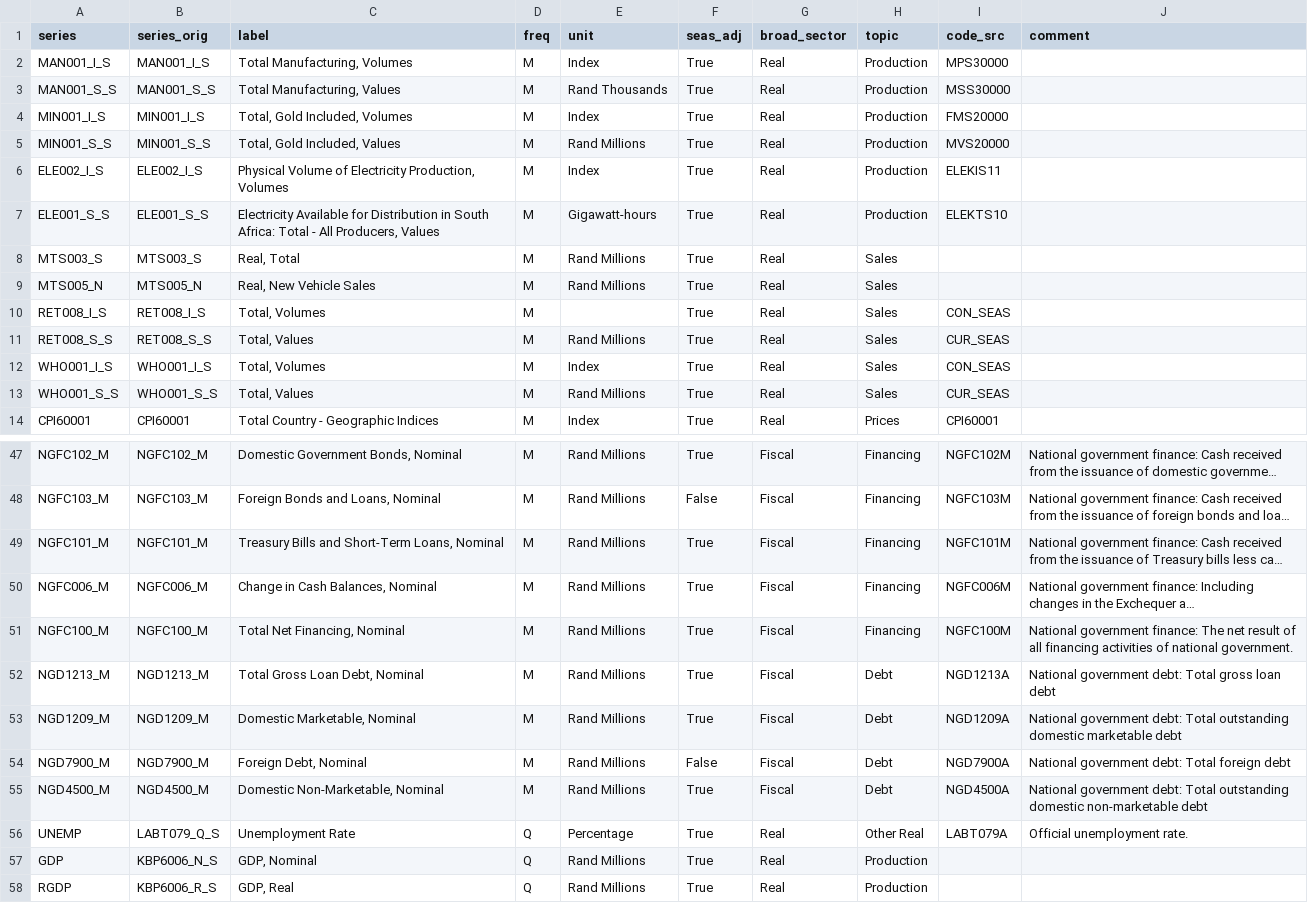
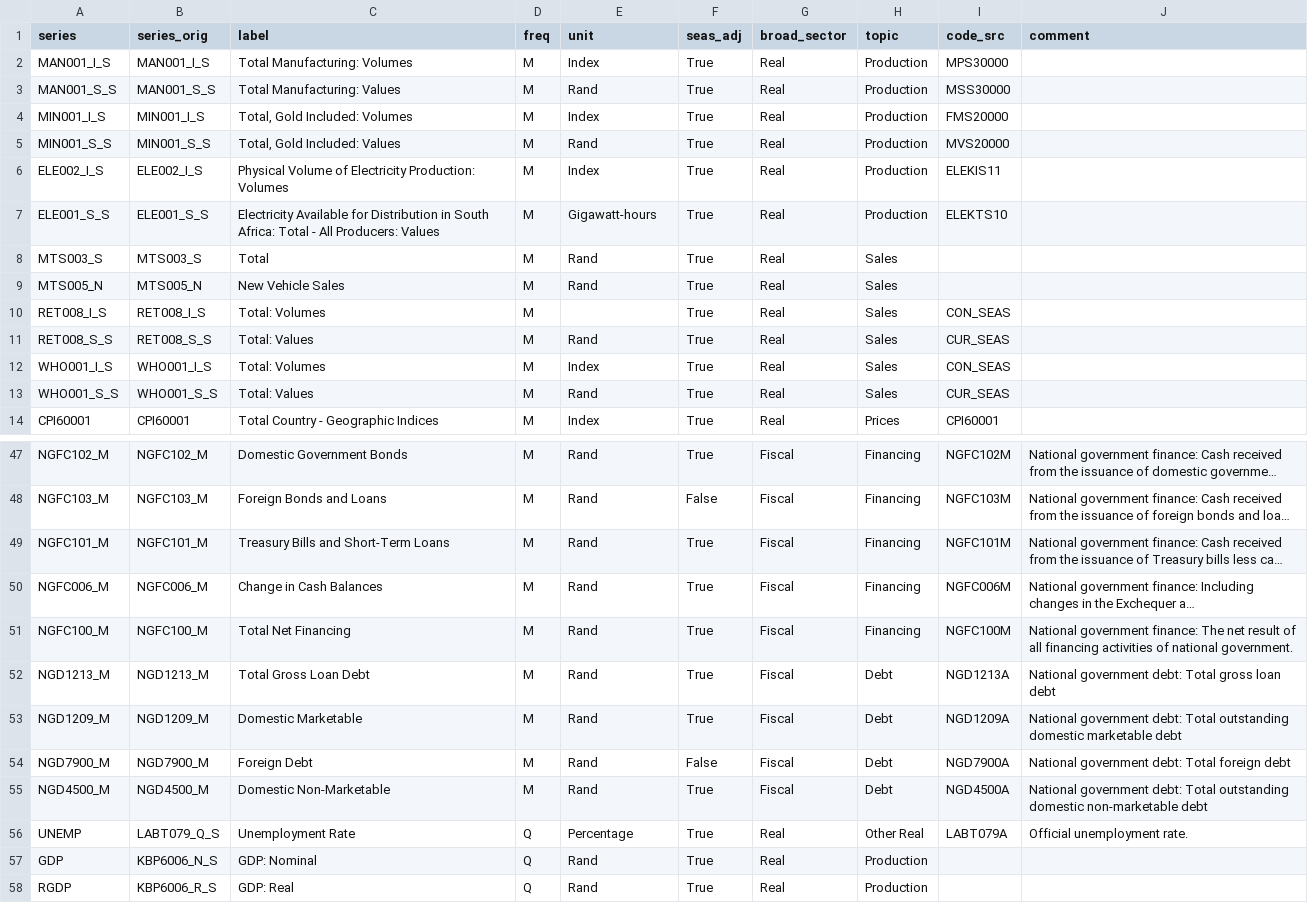
Before and after one commit to Stellenbosch-Econometrics/SA-Nowcast, a CSV file: nowcast/series.csv, drawn as a sheet; only a part is shown, gaps mark what is left out; long unchanged cells end in …; the diff covers the shown part only; the diff names each change by its address in the sheet, - before the commit and + after, or states it on an @@ line.

```diff
--- a/nowcast/series.csv
+++ b/nowcast/series.csv
-C2 (label): Total Manufacturing, Volumes
+C2 (label): Total Manufacturing: Volumes
-C3 (label): Total Manufacturing, Values
+C3 (label): Total Manufacturing: Values
-E3 (unit): Rand Thousands
+E3 (unit): Rand
-C4 (label): Total, Gold Included, Volumes
+C4 (label): Total, Gold Included: Volumes
-C5 (label): Total, Gold Included, Values
+C5 (label): Total, Gold Included: Values
-E5 (unit): Rand Millions
+E5 (unit): Rand
-C6 (label): …of Electricity Production, Volumes
+C6 (label): …of Electricity Production: Volumes
-C7 (label): …- All Producers, Values
+C7 (label): …- All Producers: Values
-C8 (label): Real, Total
+C8 (label): Total
-E8:E9 (unit): Rand Millions
+E8:E9 (unit): Rand
-C9 (label): Real, New Vehicle Sales
+C9 (label): New Vehicle Sales
-C10 (label): Total, Volumes
+C10 (label): Total: Volumes
-C11 (label): Total, Values
+C11 (label): Total: Values
-E11 (unit): Rand Millions
+E11 (unit): Rand
-C12 (label): Total, Volumes
+C12 (label): Total: Volumes
-C13 (label): Total, Values
+C13 (label): Total: Values
-E13 (unit): Rand Millions
+E13 (unit): Rand
-C47 (label): Domestic Government Bonds, Nominal
+C47 (label): Domestic Government Bonds
-E47:E55 (unit): Rand Millions
+E47:E55 (unit): Rand
-C48 (label): Foreign Bonds and Loans, Nominal
+C48 (label): Foreign Bonds and Loans
-C49 (label): Treasury Bills and Short-Term Loans, Nominal
+C49 (label): Treasury Bills and Short-Term Loans
-C50 (label): Change in Cash Balances, Nominal
+C50 (label): Change in Cash Balances
-C51 (label): Total Net Financing, Nominal
+C51 (label): Total Net Financing
-C52 (label): Total Gross Loan Debt, Nominal
+C52 (label): Total Gross Loan Debt
-C53 (label): Domestic Marketable, Nominal
+C53 (label): Domestic Marketable
-C54 (label): Foreign Debt, Nominal
+C54 (label): Foreign Debt
-C55 (label): Domestic Non-Marketable, Nominal
+C55 (label): Domestic Non-Marketable
-C57 (label): GDP, Nominal
+C57 (label): GDP: Nominal
-E57:E58 (unit): Rand Millions
+E57:E58 (unit): Rand
-C58 (label): GDP, Real
+C58 (label): GDP: Real
```
Also changed, not shown: 31 edited cells elsewhere in this file, nowcast/nowcast.csv, 1 other file.
